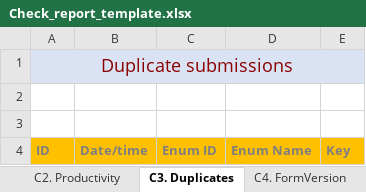
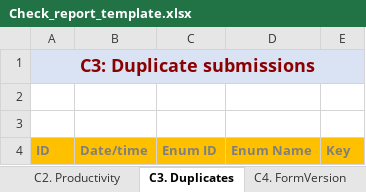
Before and after one commit to ARCED-Foundation/arceddataflow, an Excel workbook: assets/Check_report_template.xlsx, sheet C3. Duplicates, drawn as a sheet; values as stored, in another font and other column widths than the file's, no borders; conditional formats not drawn; the diff names each change by its address in the sheet, - before the commit and + after, or states it on an @@ line.

```diff
--- a/assets/Check_report_template.xlsx (sheet C3. Duplicates)
+++ b/assets/Check_report_template.xlsx (sheet C3. Duplicates)
-A1: Duplicate submissions
+A1: C3: Duplicate submissions
-A1 bold: off
+A1 bold: on
```
Also changed, not shown: sheet Summary, sheet C4. FormVersion, sheet C5. Refusals, sheet C7. Outliers, sheet C1. Progress, sheet C6. DateCheck, 1 more sheet, charts or pictures.
